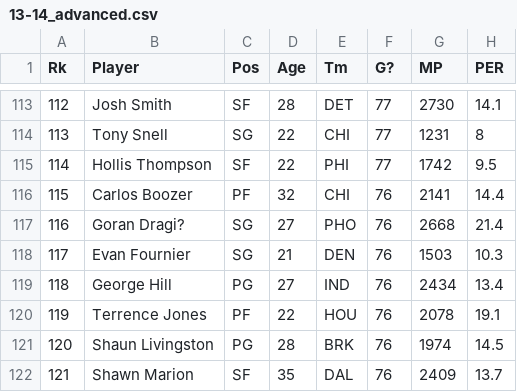
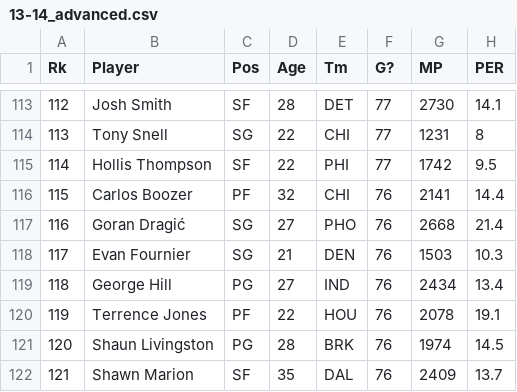
Before and after one commit to ai1138/Predicting2022NBAMVP, a CSV file: advanced_stats/13-14_advanced.csv, drawn as a sheet; only a part is shown, gaps mark what is left out; the diff names each change by its address in the sheet, - before the commit and + after, or states it on an @@ line.

```diff
--- a/advanced_stats/13-14_advanced.csv
+++ b/advanced_stats/13-14_advanced.csv
-B117 (Player): Goran Dragi?
+B117 (Player): Goran Dragić
```
Also changed, not shown: advanced_stats/03-04_advanced.csv, advanced_stats/07-08_advanced.csv, 9 other files.
